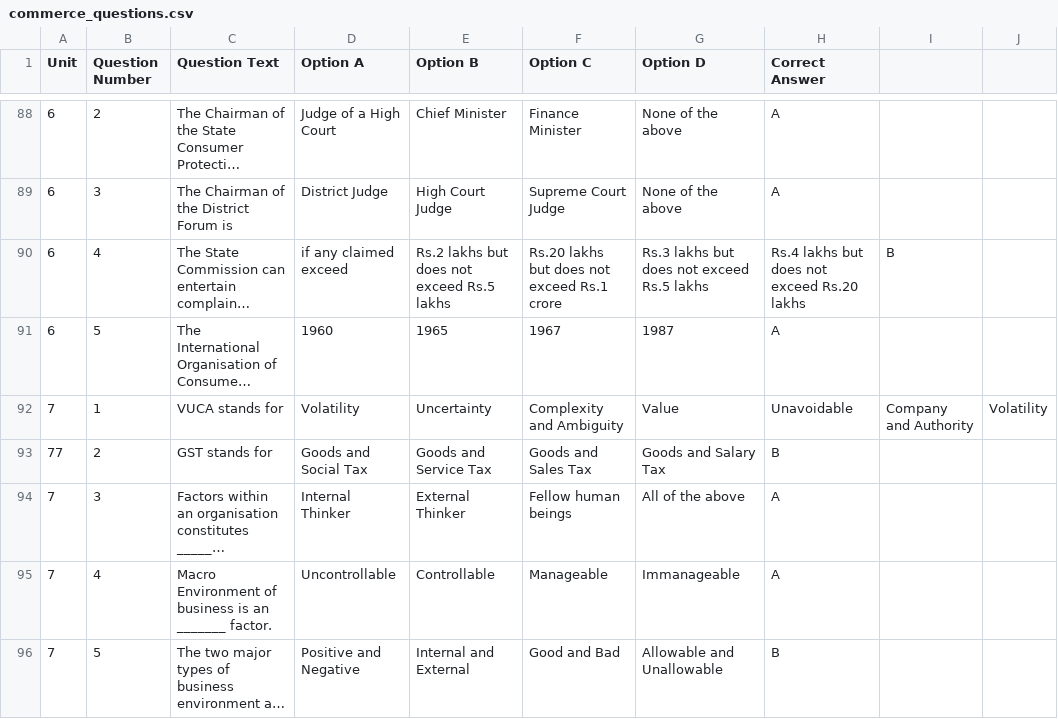
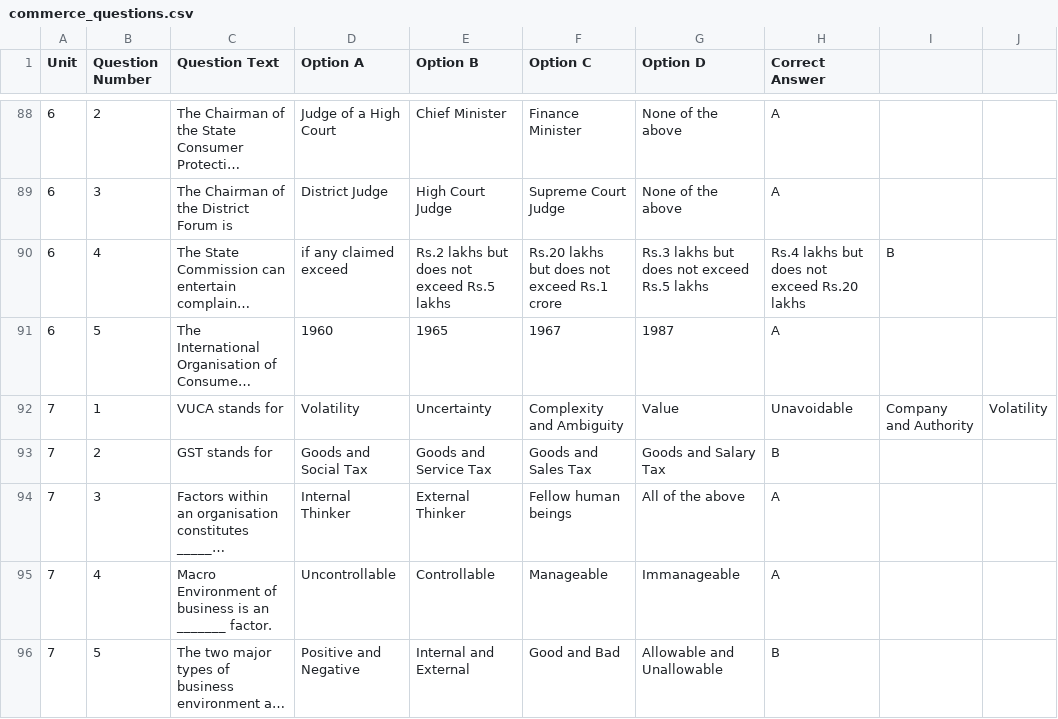
Before and after one commit to swetha-loganathan39/onemarkgen, a CSV file: commerce_questions.csv, drawn as a sheet; only a part is shown, gaps mark what is left out; long unchanged cells end in …; the diff names each change by its address in the sheet, - before the commit and + after, or states it on an @@ line.

Commit message:
Update commerce_questions.csv

```diff
--- a/commerce_questions.csv
+++ b/commerce_questions.csv
-A93 (Unit): 77
+A93 (Unit): 7
```
